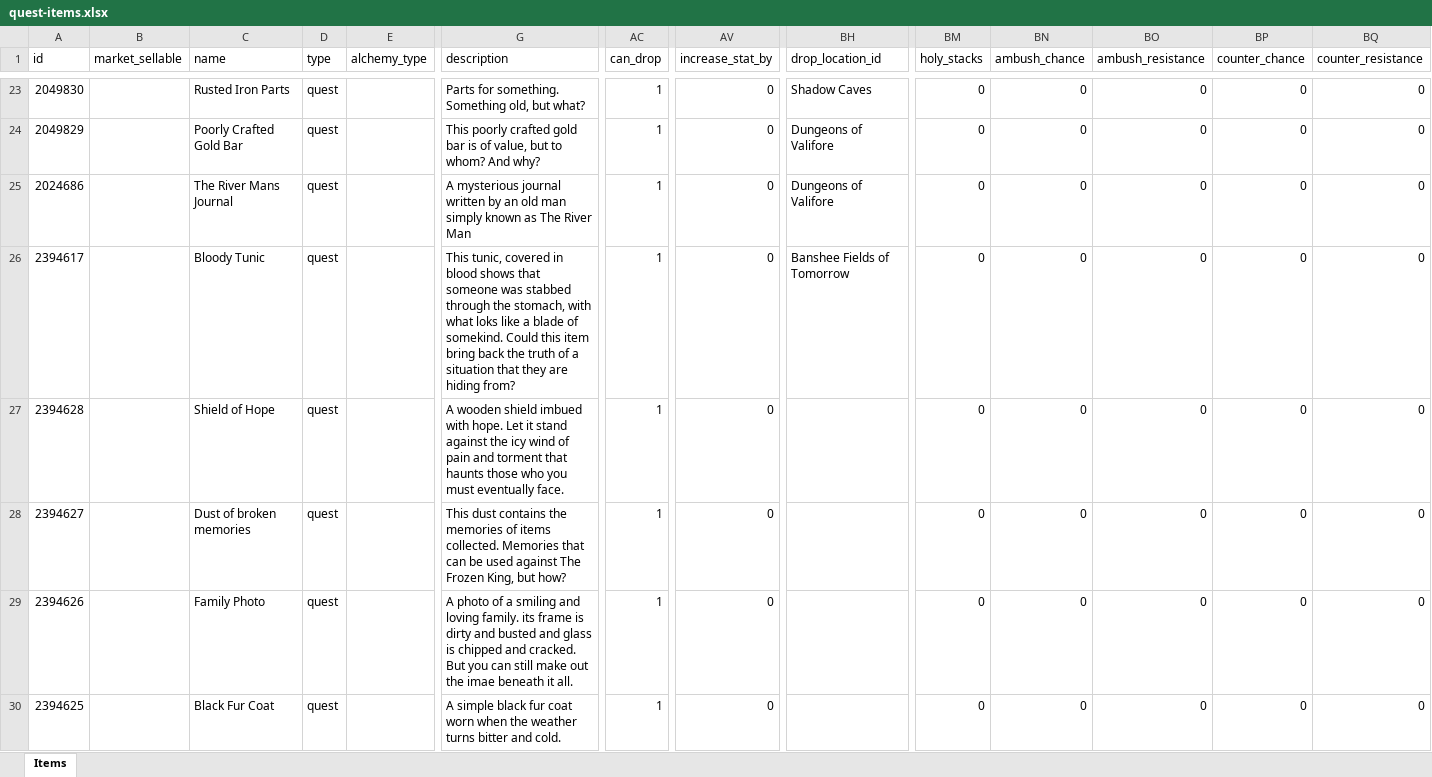
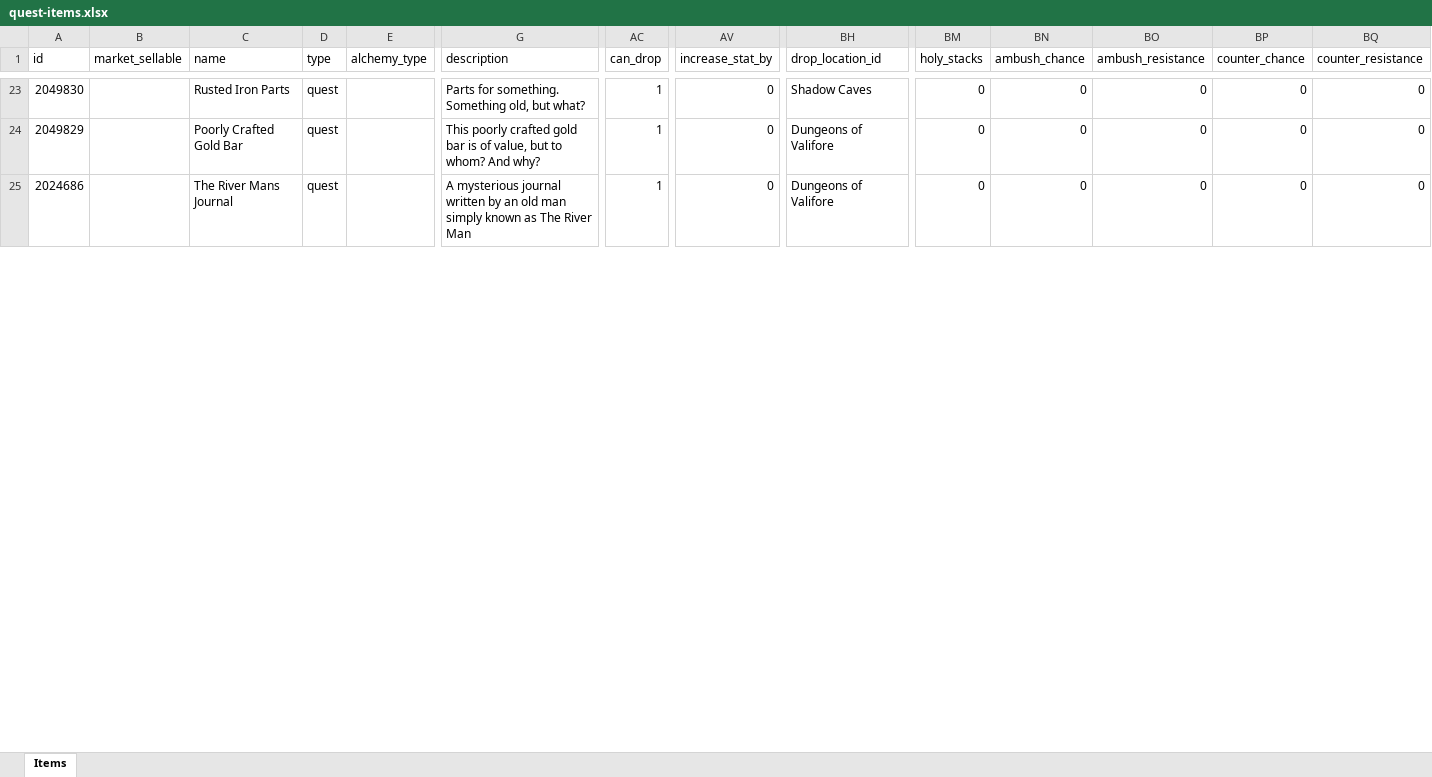
Before and after one commit to AdamKyle/flare, an Excel workbook: resources/data-imports/Items/quest-items.xlsx, sheet Items, drawn as a sheet; only a part is shown, gaps mark what is left out; values as stored, in another font and other column widths than the file's, no borders; removed rows and columns are numbered as before the commit, all else as after; rows hold the shown columns only; the diff covers the shown part only; the diff names each change by its address in the sheet, - before the commit and + after, or states it on an @@ line.

Commit message:
Updated to quest items, locations and quests, location detail changes as well

```diff
--- a/resources/data-imports/Items/quest-items.xlsx (sheet Items)
+++ b/resources/data-imports/Items/quest-items.xlsx (sheet Items)
-row 26: 2394617 |  | Bloody Tunic | quest |  | This tunic, covered in blood shows that someone was stabbed through the stomach, with what loks like a blade of somekind. Could this item bring back the truth of a situation that they are hiding from? | 1 | 0 | Banshee Fields of Tomorrow | 0 | 0 | 0 | 0 | 0
-row 27: 2394628 |  | Shield of Hope | quest |  | A wooden shield imbued with hope. Let it stand against the icy wind of pain and torment that haunts those who you must eventually face. | 1 | 0 |  | 0 | 0 | 0 | 0 | 0
-row 28: 2394627 |  | Dust of broken memories | quest |  | This dust contains the memories of items collected. Memories that can be used against The Frozen King, but how? | 1 | 0 |  | 0 | 0 | 0 | 0 | 0
-row 29: 2394626 |  | Family Photo | quest |  | A photo of a smiling and loving family. its frame is dirty and busted and glass is chipped and cracked. But you can still make out the imae beneath it all. | 1 | 0 |  | 0 | 0 | 0 | 0 | 0
-row 30: 2394625 |  | Black Fur Coat | quest |  | A simple black fur coat worn when the weather turns bitter and cold. | 1 | 0 |  | 0 | 0 | 0 | 0 | 0
```
Also changed, not shown: 32 added rows, 27 removed rows and 6 edited cells elsewhere in this sheet, resources/data-imports/Items/trinkets.xlsx, resources/data-imports/Locations/locations.xlsx, 9 other files.
